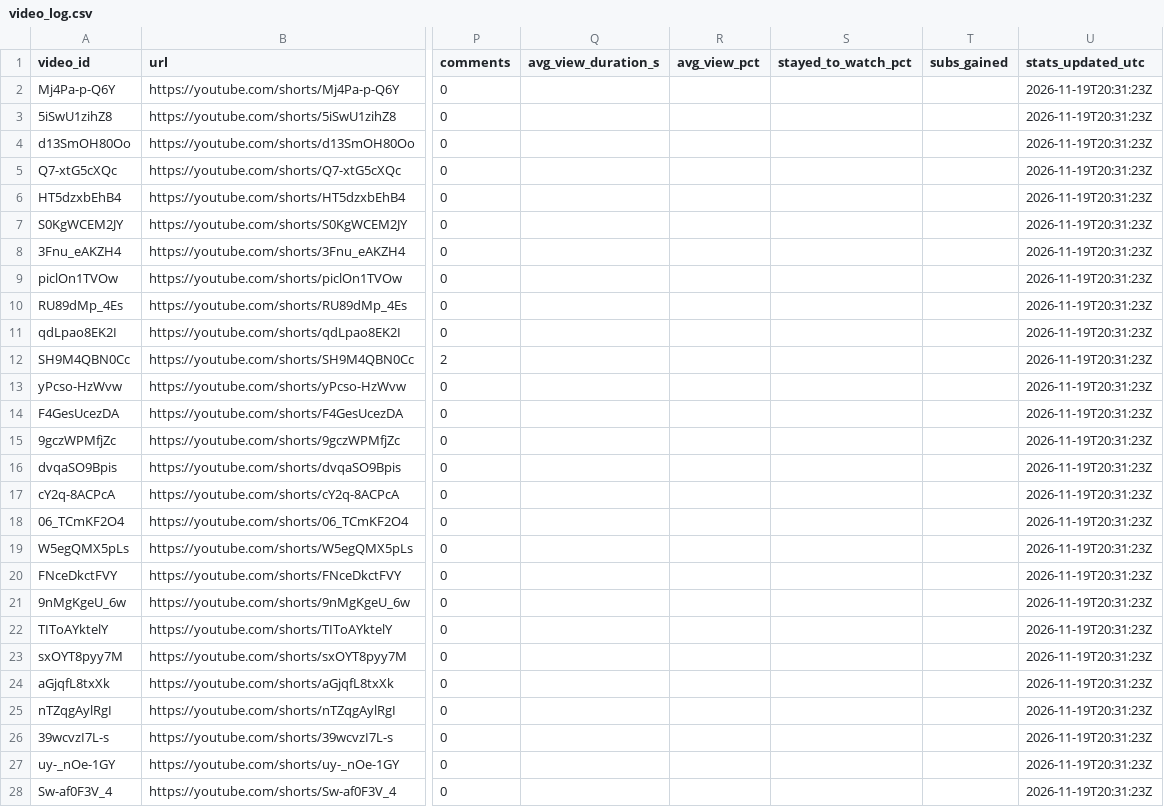
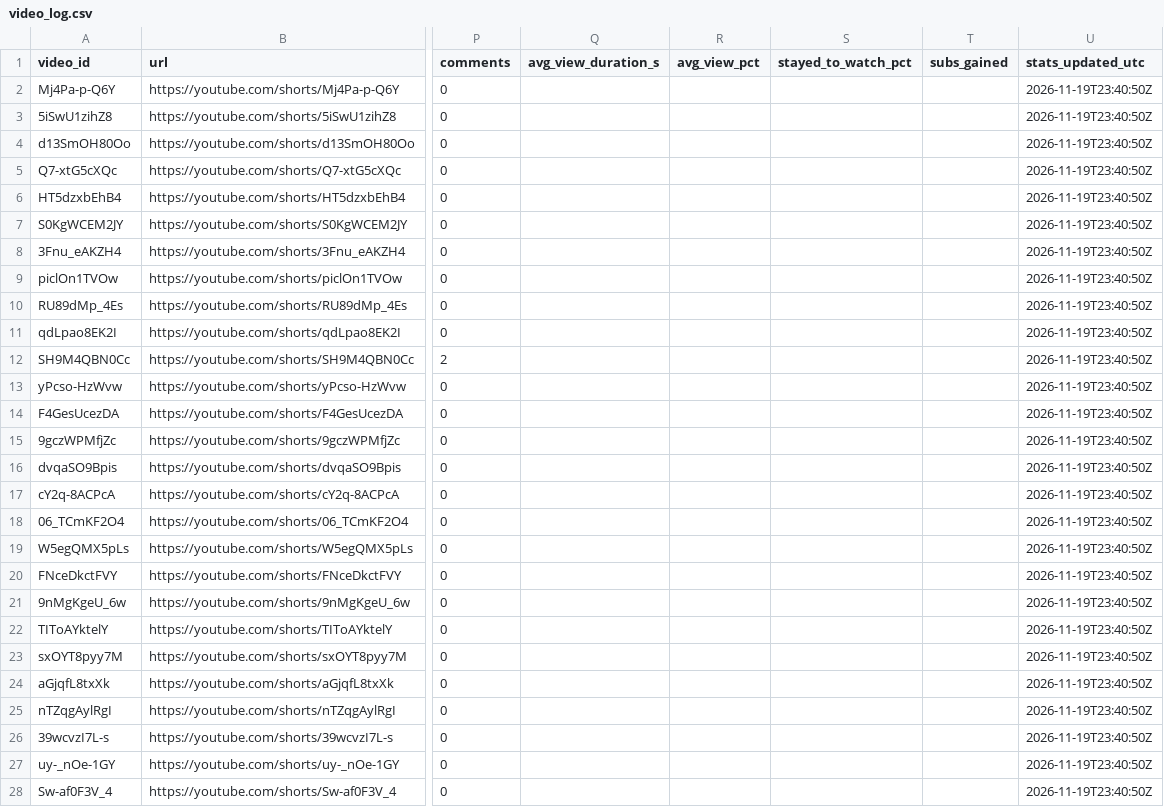
Before and after one commit to Mezfer/tom-shorts, a CSV file: video_log.csv, drawn as a sheet; only a part is shown, gaps mark what is left out; the diff covers the shown part only; the diff names each change by its address in the sheet, - before the commit and + after, or states it on an @@ line.

```diff
--- a/video_log.csv
+++ b/video_log.csv
-U2:U28 (stats_updated_utc): 2026-11-19T20:31:23Z
+U2:U28 (stats_updated_utc): 2026-11-19T23:40:50Z
```
Also changed, not shown: 1 added row and 52 edited cells elsewhere in this file, 5 other files.
